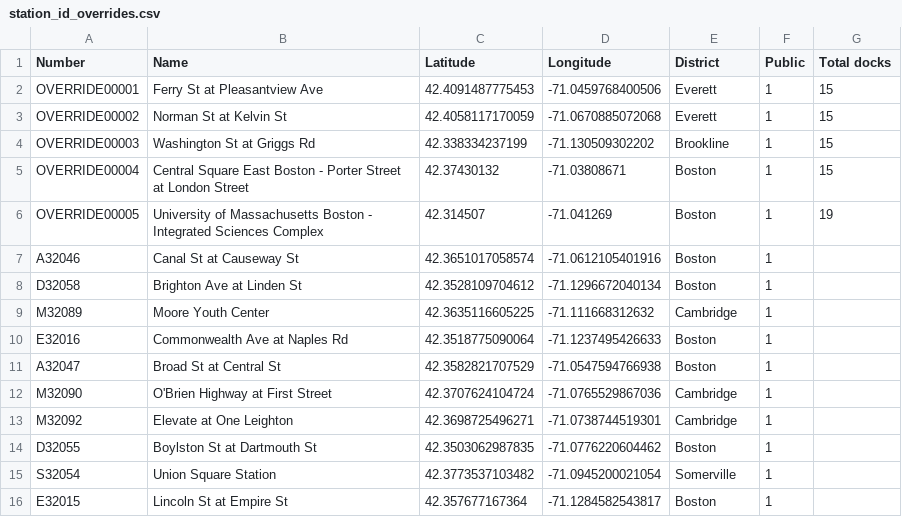
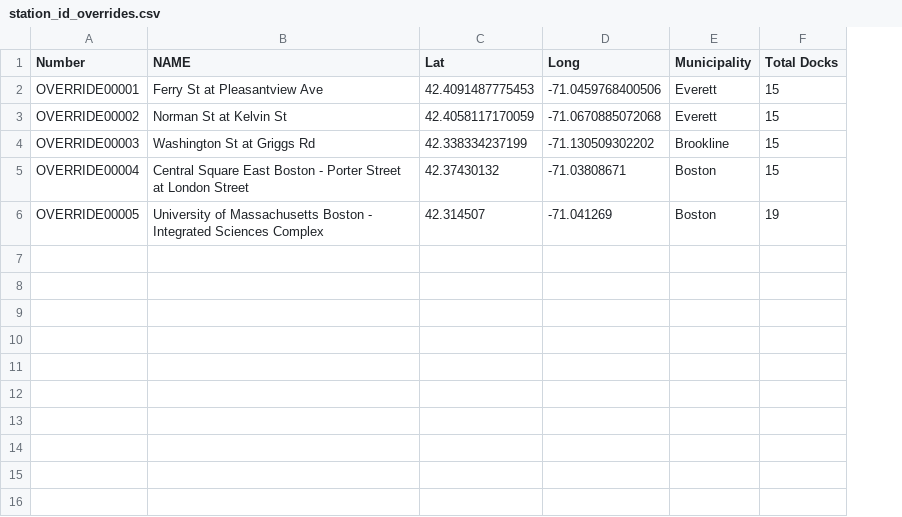
Before and after one commit to ginic/bluebikes-importer, a CSV file: src/bluebikes/stations/published/station_id_overrides.csv, drawn as a sheet; removed rows and columns are numbered as before the commit, all else as after; the diff names each change by its address in the sheet, - before the commit and + after, or states it on an @@ line.

Commit message:
Bring overrides and processing in line with latest current_bluebikes format

```diff
--- a/src/bluebikes/stations/published/station_id_overrides.csv
+++ b/src/bluebikes/stations/published/station_id_overrides.csv
-column F (Public), rows 2-6: all 1
-B1: Name
+B1: NAME
-C1: Latitude
+C1: Lat
-D1: Longitude
+D1: Long
-E1: District
+E1: Municipality
-F1: Total docks
+F1: Total Docks
-row 7: A32046 | Canal St at Causeway St | 42.3651017058574 | -71.0612105401916 | Boston | 1
-row 8: D32058 | Brighton Ave at Linden St | 42.3528109704612 | -71.1296672040134 | Boston | 1
-row 9: M32089 | Moore Youth Center | 42.3635116605225 | -71.111668312632 | Cambridge | 1
-row 10: E32016 | Commonwealth Ave at Naples Rd | 42.3518775090064 | -71.1237495426633 | Boston | 1
-row 11: A32047 | Broad St at Central St | 42.3582821707529 | -71.0547594766938 | Boston | 1
-row 12: M32090 | O'Brien Highway at First Street | 42.3707624104724 | -71.0765529867036 | Cambridge | 1
-row 13: M32092 | Elevate at One Leighton | 42.3698725496271 | -71.0738744519301 | Cambridge | 1
-row 14: D32055 | Boylston St at Dartmouth St | 42.3503062987835 | -71.0776220604462 | Boston | 1
-row 15: S32054 | Union Square Station | 42.3773537103482 | -71.0945200021054 | Somerville | 1
-row 16: E32015 | Lincoln St at Empire St | 42.357677167364 | -71.1284582543817 | Boston | 1
```
Also changed, not shown: src/bluebikes/stations/published/station_mapping.csv, 1 other file.
